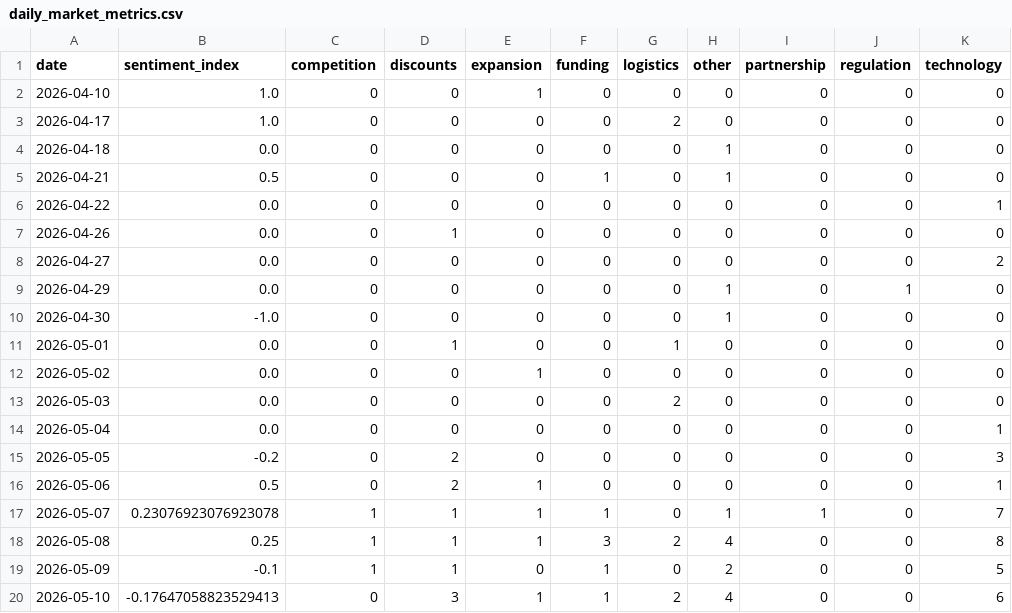
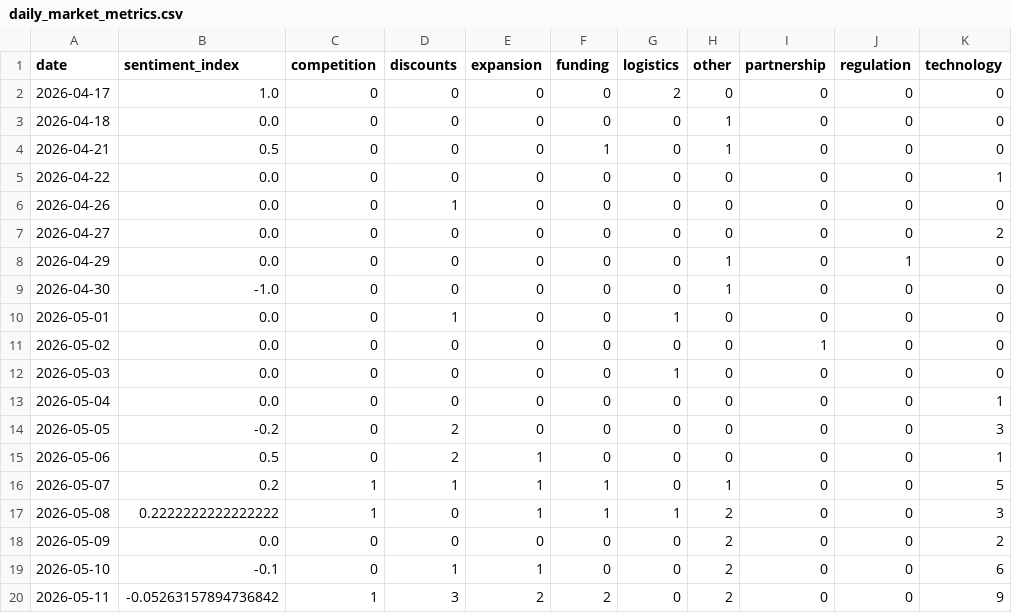
Before and after one commit to akanksha726/Infosys-Springboard, a CSV file: data/processed/daily_market_metrics.csv, drawn as a sheet.

```diff
--- a/data/processed/daily_market_metrics.csv
+++ b/data/processed/daily_market_metrics.csv
@@ -1,3 +1,2 @@
 date,sentiment_index,competition,discounts,expansion,funding,logistics,other,partnership,regulation,technology
-2026-04-10,1.0,0,0,1,0,0,0,0,0,0
 2026-04-17,1.0,0,0,0,0,2,0,0,0,0
@@ -11,4 +10,4 @@ date,sentiment_index,competition,discounts,expansion,funding,logistics,other,par
 2026-05-01,0.0,0,1,0,0,1,0,0,0,0
-2026-05-02,0.0,0,0,1,0,0,0,0,0,0
-2026-05-03,0.0,0,0,0,0,2,0,0,0,0
+2026-05-02,0.0,0,0,0,0,0,0,1,0,0
+2026-05-03,0.0,0,0,0,0,1,0,0,0,0
 2026-05-04,0.0,0,0,0,0,0,0,0,0,1
@@ -16,5 +15,6 @@ date,sentiment_index,competition,discounts,expansion,funding,logistics,other,par
 2026-05-06,0.5,0,2,1,0,0,0,0,0,1
-2026-05-07,0.23076923076923078,1,1,1,1,0,1,1,0,7
-2026-05-08,0.25,1,1,1,3,2,4,0,0,8
-2026-05-09,-0.1,1,1,0,1,0,2,0,0,5
-2026-05-10,-0.17647058823529413,0,3,1,1,2,4,0,0,6
+2026-05-07,0.2,1,1,1,1,0,1,0,0,5
+2026-05-08,0.2222222222222222,1,0,1,1,1,2,0,0,3
+2026-05-09,0.0,0,0,0,0,0,2,0,0,2
+2026-05-10,-0.1,0,1,1,0,0,2,0,0,6
+2026-05-11,-0.05263157894736842,1,3,2,2,0,2,0,0,9
```
Also changed, not shown: data/processed/brand_daily_metrics.csv, data/processed/market_forecast_history.csv, 1 other file.
